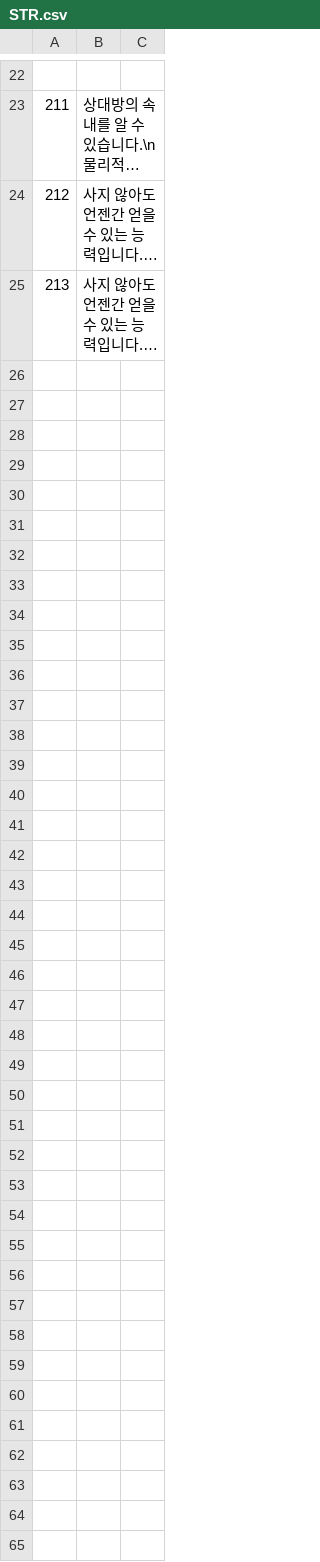
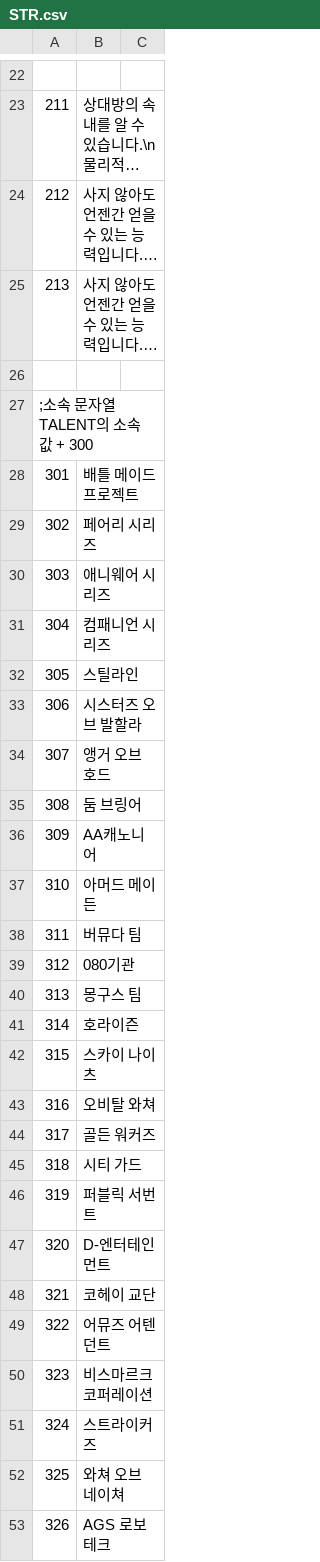
Before and after one commit to SecretU4/eraLAO, a CSV file: CSV/STR.csv, drawn as a sheet; only a part is shown, gaps mark what is left out; long unchanged cells end in …; the diff names each change by its address in the sheet, - before the commit and + after, or states it on an @@ line.

```diff
--- a/CSV/STR.csv
+++ b/CSV/STR.csv
+row 26: (empty)
+row 27: ;소속 문자열 TALENT의 소속 값 + 300
+row 28: 301 | 배틀 메이드 프로젝트
+row 29: 302 | 페어리 시리즈
+row 30: 303 | 애니웨어 시리즈
+row 31: 304 | 컴패니언 시리즈
+row 32: 305 | 스틸라인
+row 33: 306 | 시스터즈 오브 발할라
+row 34: 307 | 앵거 오브 호드
+row 35: 308 | 둠 브링어
+row 36: 309 | AA캐노니어
+row 37: 310 | 아머드 메이든
+row 38: 311 | 버뮤다 팀
+row 39: 312 | 080기관
+row 40: 313 | 몽구스 팀
+row 41: 314 | 호라이즌
+row 42: 315 | 스카이 나이츠
+row 43: 316 | 오비탈 와쳐
+row 44: 317 | 골든 워커즈
+row 45: 318 | 시티 가드
+row 46: 319 | 퍼블릭 서번트
+row 47: 320 | D-엔터테인먼트
+row 48: 321 | 코헤이 교단
+row 49: 322 | 어뮤즈 어텐던트
+row 50: 323 | 비스마르크 코퍼레이션
+row 51: 324 | 스트라이커즈
+row 52: 325 | 와쳐 오브 네이쳐
+row 53: 326 | AGS 로보테크
```
Also changed, not shown: CSV/TALENT.CSV, 2 other files.
